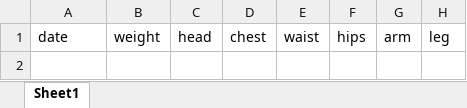
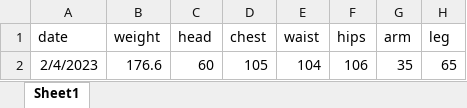
Before and after one commit to IanFla/Lose-Weight, an Excel workbook: new.xlsx, sheet Sheet1, drawn as a sheet; values as stored, in another font and other column widths than the file's, no borders; the diff names each change by its address in the sheet, - before the commit and + after, or states it on an @@ line.

Commit message:
Update new.xlsx

```diff
--- a/new.xlsx (sheet Sheet1)
+++ b/new.xlsx (sheet Sheet1)
+row 2: 2/4/2023 | 176.6 | 60 | 105 | 104 | 106 | 35 | 65
```
